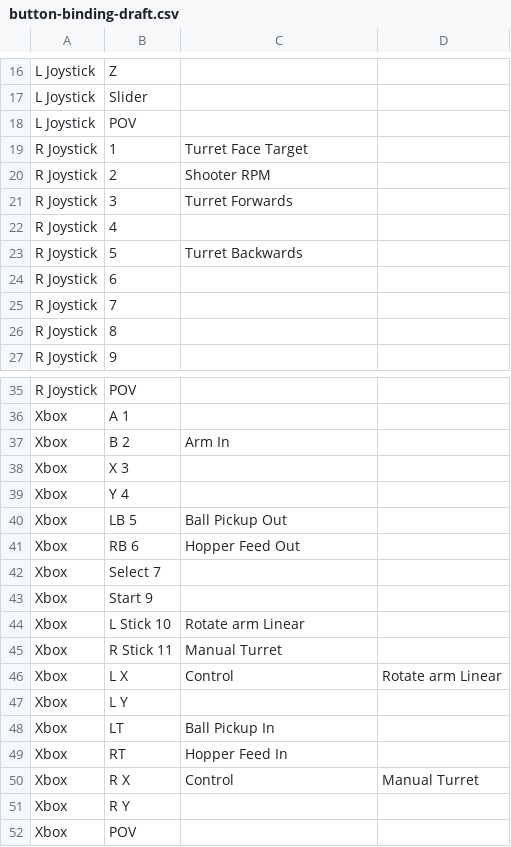
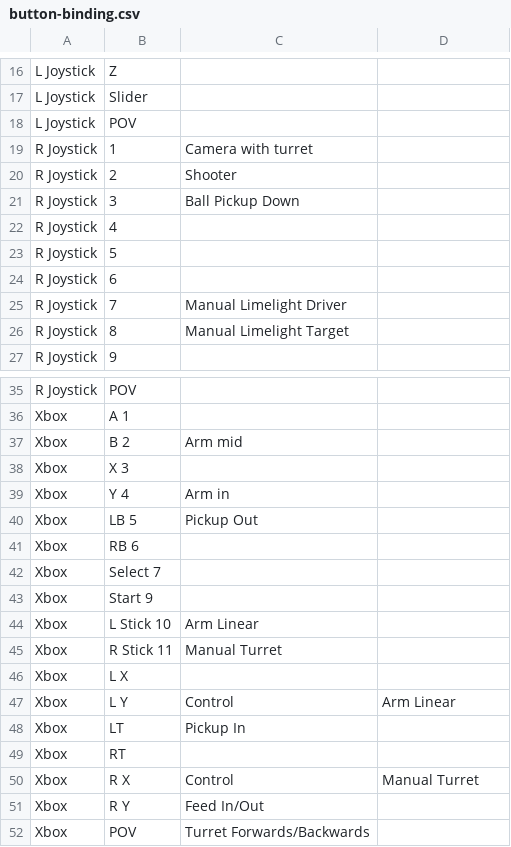
Before and after one commit to WarriorRobots/infiniterecharge-season, a CSV file: resources/button-binding.csv (was resources/button-binding-draft.csv), drawn as a sheet; only a part is shown, gaps mark what is left out; the diff covers the shown part only.

Commit message:
Updated controls & drive straight
Update the controls to match the drivers' requests & implement drive straight feature

```diff
--- a/resources/button-binding-draft.csv
+++ b/resources/button-binding.csv
@@ -18,10 +18,10 @@ L Joystick,Slider,,
 L Joystick,POV,,
-R Joystick,1,Turret Face Target,
-R Joystick,2,Shooter RPM,
-R Joystick,3,Turret Forwards,
+R Joystick,1,Camera with turret,
+R Joystick,2,Shooter,
+R Joystick,3,Ball Pickup Down,
 R Joystick,4,,
-R Joystick,5,Turret Backwards,
+R Joystick,5,,
 R Joystick,6,,
-R Joystick,7,,
-R Joystick,8,,
+R Joystick,7,Manual Limelight Driver,
+R Joystick,8,Manual Limelight Target,
 R Joystick,9,,
@@ -36,17 +36,17 @@ R Joystick,POV,,
 Xbox,A 1,,
-Xbox,B 2,Arm In,
+Xbox,B 2,Arm mid,
 Xbox,X 3,,
-Xbox,Y 4,,
-Xbox,LB 5,Ball Pickup Out,
-Xbox,RB 6,Hopper Feed Out,
+Xbox,Y 4,Arm in,
+Xbox,LB 5,Pickup Out,
+Xbox,RB 6,,
 Xbox,Select 7,,
 Xbox,Start 9,,
-Xbox,L Stick 10,Rotate arm Linear,
+Xbox,L Stick 10,Arm Linear,
 Xbox,R Stick 11,Manual Turret,
-Xbox,L X,Control,Rotate arm Linear
-Xbox,L Y,,
-Xbox,LT,Ball Pickup In,
-Xbox,RT,Hopper Feed In,
+Xbox,L X,,
+Xbox,L Y,Control,Arm Linear
+Xbox,LT,Pickup In,
+Xbox,RT,,
 Xbox,R X,Control,Manual Turret
-Xbox,R Y,,
-Xbox,POV,,
+Xbox,R Y,Feed In/Out,
+Xbox,POV,Turret Forwards/Backwards,
```
Also changed, not shown: 4 edited cells elsewhere in this file, 2 other files.
